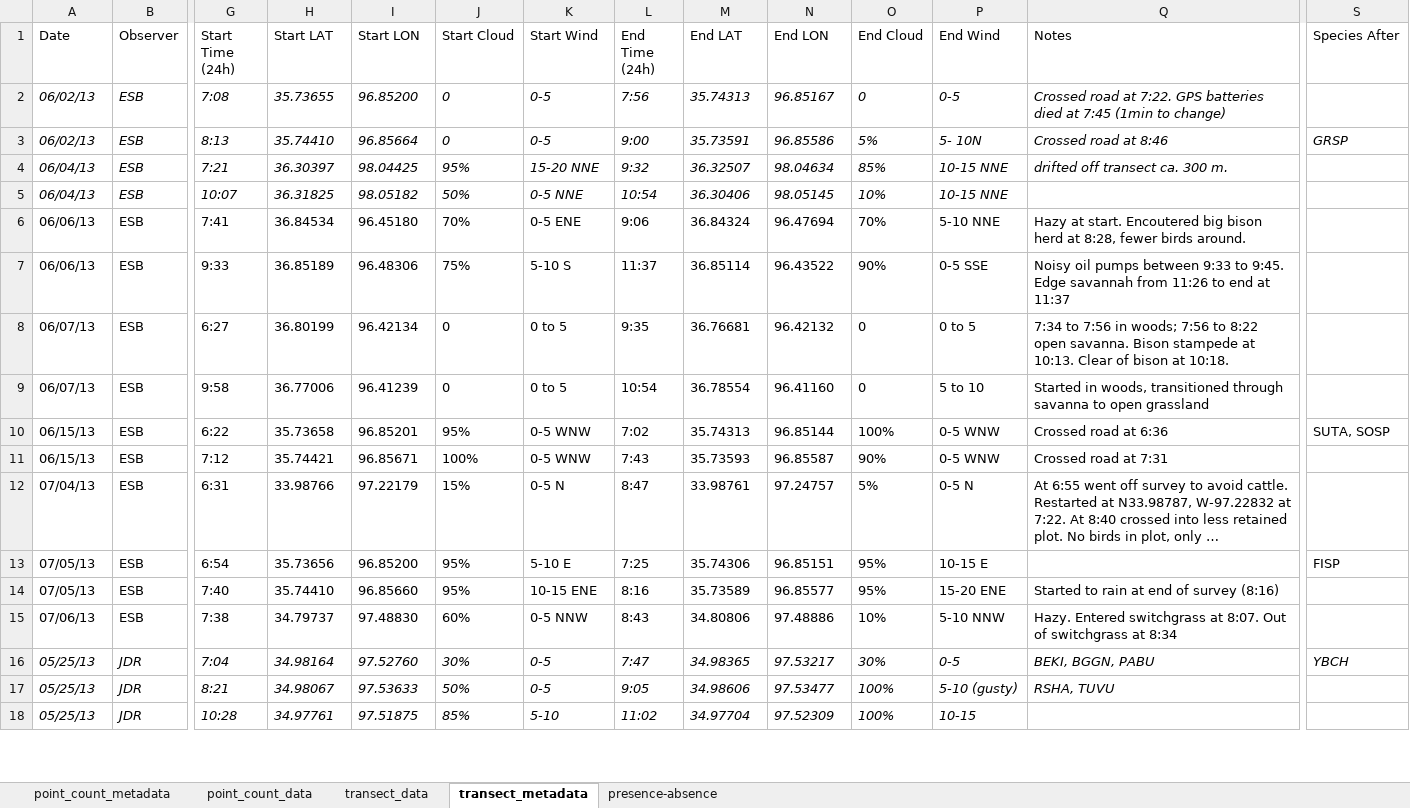
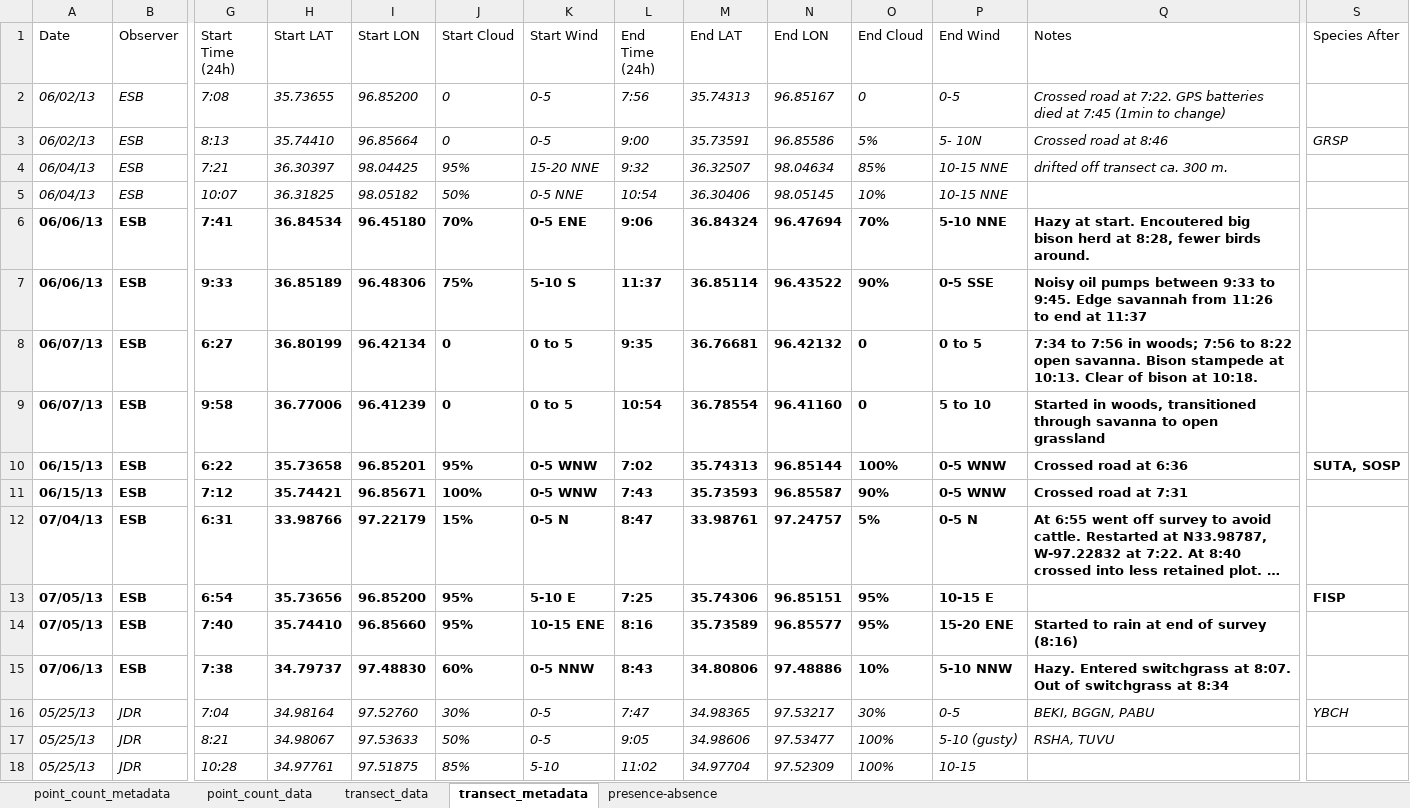
Before and after one commit to baeolophus/ou-grassland-bird-survey, an Excel workbook: original_data_files/20161017_compiled_extra_data.xlsx, sheet transect_metadata, drawn as a sheet; only a part is shown, gaps mark what is left out; long unchanged cells end in …; values as stored, in another font and other column widths than the file's, no borders; the diff covers the shown part only; the diff names each change by its address in the sheet, - before the commit and + after, or states it on an @@ line.

Commit message:
Added the new combined transect metadata to csv.  Bold lines in compiled_extra_data.xlsx file was already in there, italics were the physical datasheets that were missing from spreadsheets.

```diff
--- a/original_data_files/20161017_compiled_extra_data.xlsx (sheet transect_metadata)
+++ b/original_data_files/20161017_compiled_extra_data.xlsx (sheet transect_metadata)
-A6:B15 bold: off
+A6:B15 bold: on
-G6:Q12 bold: off
+G6:Q12 bold: on
-S10 bold: off
+S10 bold: on
-G13:P13 bold: off
+G13:P13 bold: on
-S13 bold: off
+S13 bold: on
-G14:Q15 bold: off
+G14:Q15 bold: on
```
Also changed, not shown: cell formats elsewhere in this sheet, sheet point_count_metadata, 1 other file.
